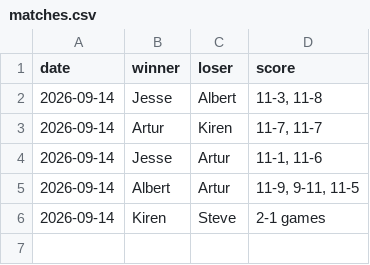
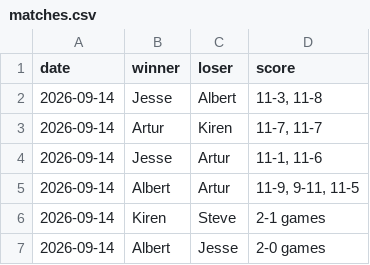
Before and after one commit to AlbertG-Infotrack/office-elo, a CSV file: matches.csv, drawn as a sheet; the diff names each change by its address in the sheet, - before the commit and + after, or states it on an @@ line.

```diff
--- a/matches.csv
+++ b/matches.csv
+row 7: 2026-09-14 | Albert | Jesse | 2-0 games
```
Also changed, not shown: 2 other files.
